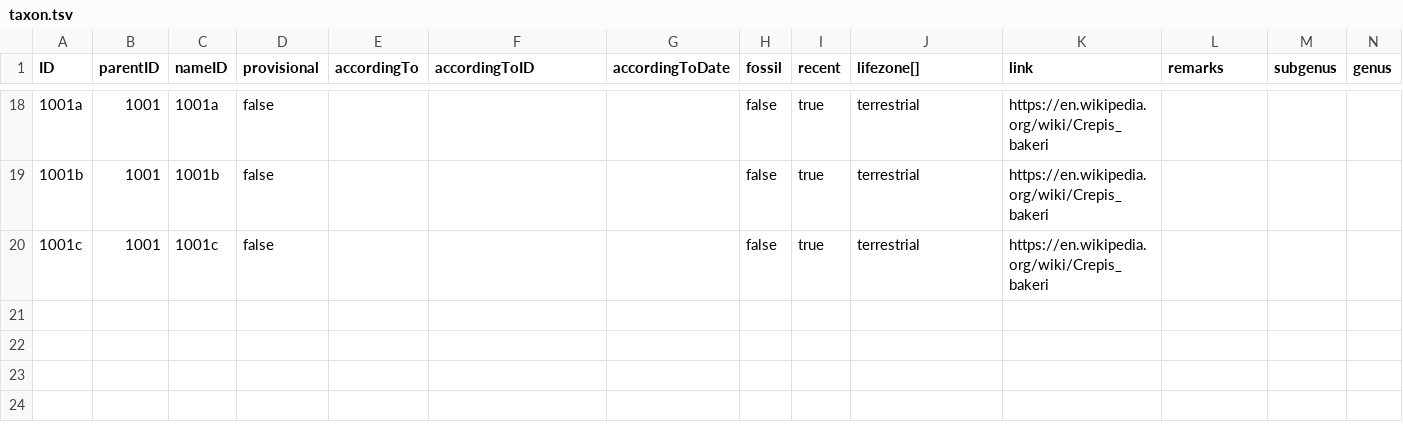
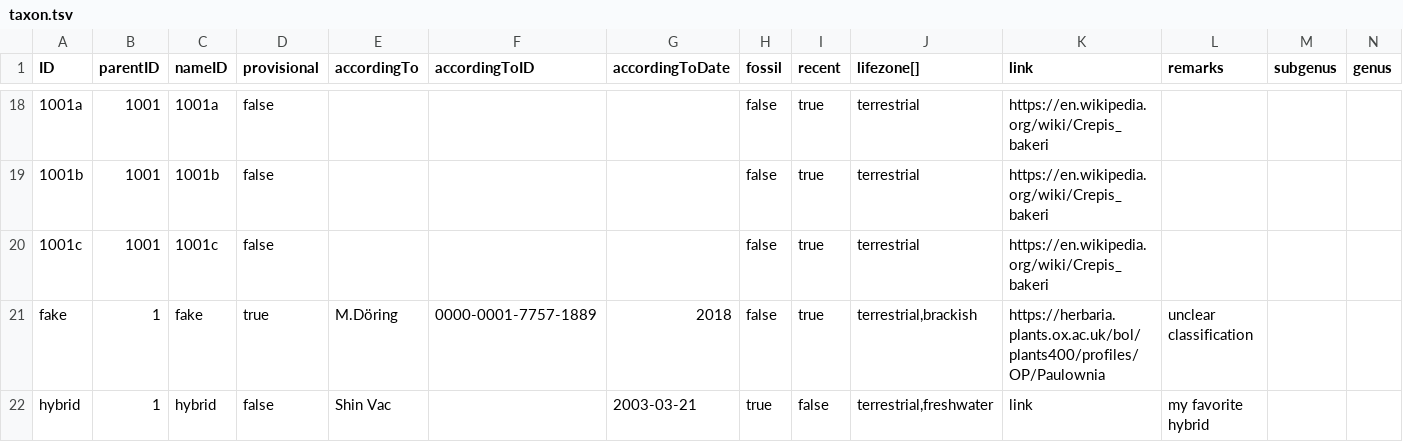
Before and after one commit to CatalogueOfLife/coldp, a TSV file: data/taxon.tsv, drawn as a sheet; only a part is shown, gaps mark what is left out; rows hold the shown columns only; the diff names each change by its address in the sheet, - before the commit and + after, or states it on an @@ line.

```diff
--- a/data/taxon.tsv
+++ b/data/taxon.tsv
+row 21: fake | 1 | fake | true | M.Döring | 0000-0001-7757-1889 | 2018 | false | true | terrestrial,brackish | https://herbaria.plants.ox.ac.uk/bol/plants400/profiles/OP/Paulownia | unclear classification
+row 22: hybrid | 1 | hybrid | false | Shin Vac |  | 2003-03-21 | true | false | terrestrial,freshwater | link | my favorite hybrid
```
Also changed, not shown: data/description.tsv, data/name.tsv, 3 other files.
